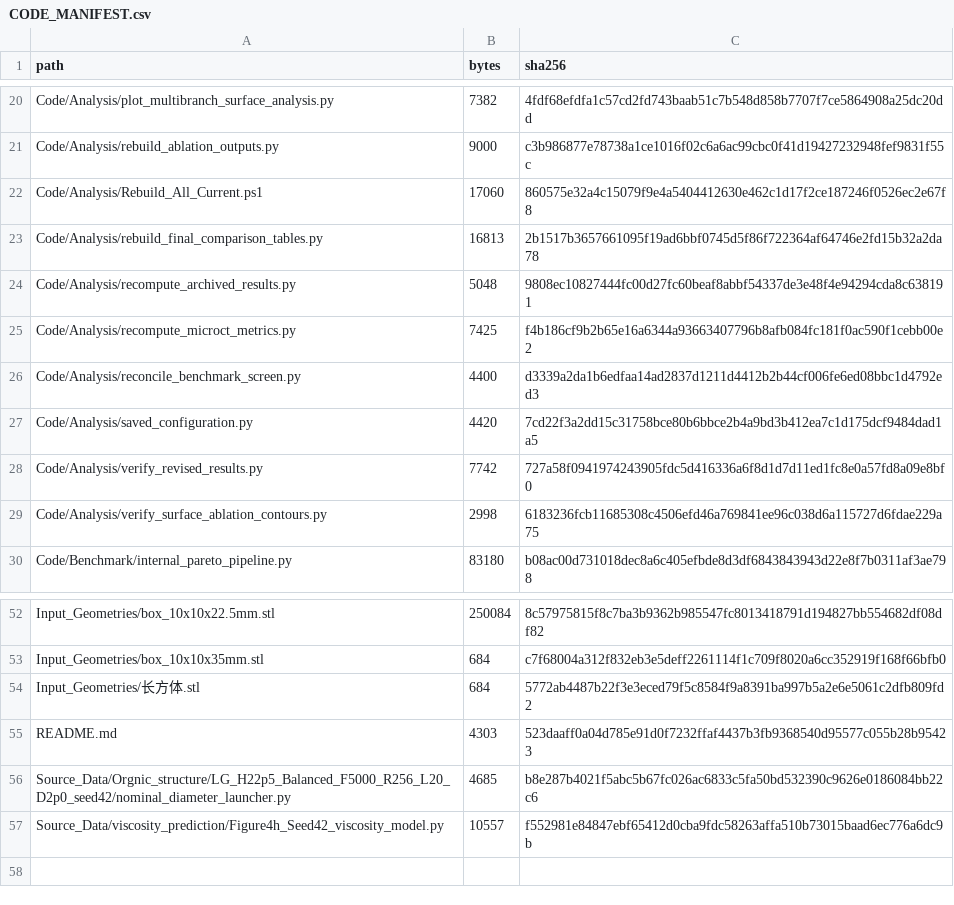
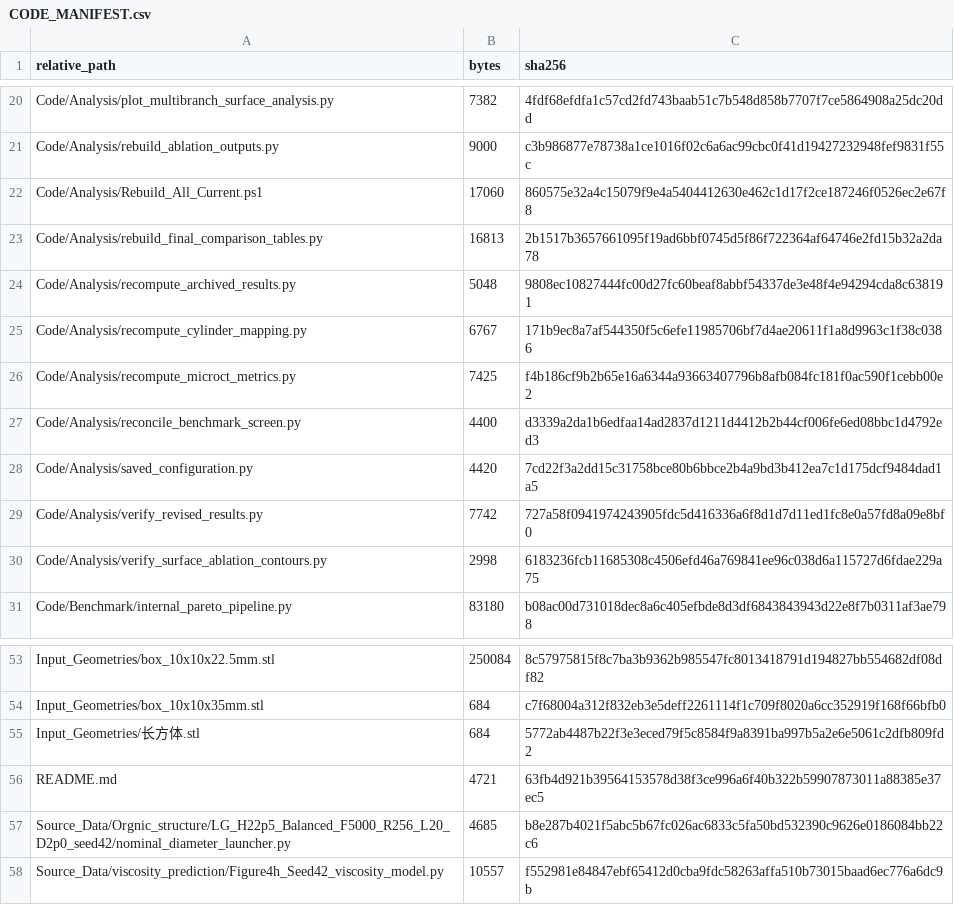
Before and after one commit to LH666-hash/Physics-constrained-graph-grammar-for-functionally-partitioned-porous-architectures, a CSV file: CODE_MANIFEST.csv, drawn as a sheet; only a part is shown, gaps mark what is left out; addresses are those after the commit; the diff names each change by its address in the sheet, - before the commit and + after, or states it on an @@ line.

Commit message:
Refresh source checksums for the cylinder verification

```diff
--- a/CODE_MANIFEST.csv
+++ b/CODE_MANIFEST.csv
-A1: path
+A1: relative_path
+row 25: Code/Analysis/recompute_cylinder_mapping.py | 6767 | 171b9ec8a7af544350f5c6efe11985706bf7d4ae20611f1a8d9963c1f38c0386
-B56 (bytes): 4303
+B56 (bytes): 4721
-C56 (sha256): 523daaff0a04d785e91d0f7232ffaf4437b3fb9368540d95577c055b28b95423
+C56 (sha256): 63fb4d921b39564153578d38f3ce996a6f40b322b59907873011a88385e37ec5
```
